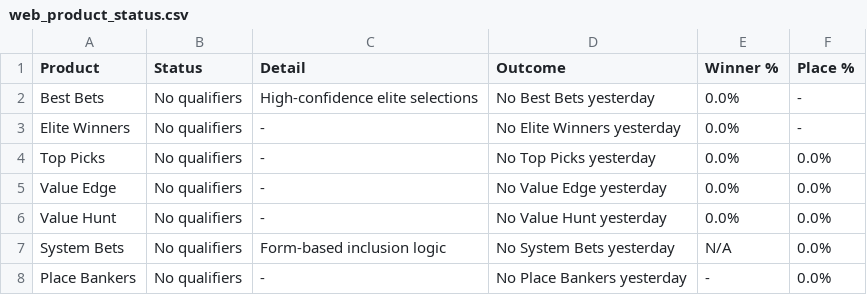
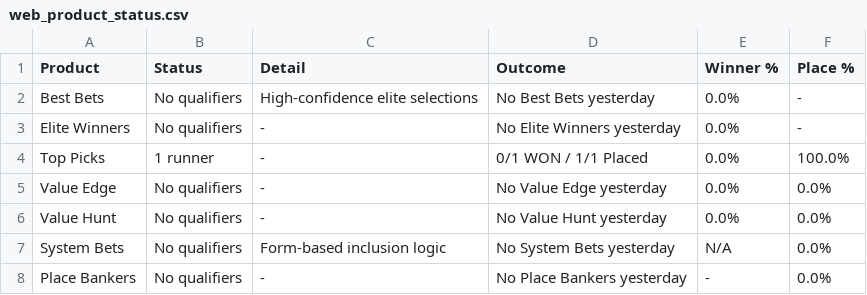
Before and after one commit to puntingiq/puntingiq-site, a CSV file: reports/latest/web_product_status.csv, drawn as a sheet.

```diff
--- a/reports/latest/web_product_status.csv
+++ b/reports/latest/web_product_status.csv
@@ -3,3 +3,3 @@ Best Bets,No qualifiers,High-confidence elite selections,No Best Bets yesterday,
 Elite Winners,No qualifiers,-,No Elite Winners yesterday,0.0%,-
-Top Picks,No qualifiers,-,No Top Picks yesterday,0.0%,0.0%
+Top Picks,1 runner,-,0/1 WON / 1/1 Placed,0.0%,100.0%
 Value Edge,No qualifiers,-,No Value Edge yesterday,0.0%,0.0%
```
Also changed, not shown: reports/latest/web_race_by_race_summary.csv, reports/latest/web_top_picks_summary.csv, 16 other files.
